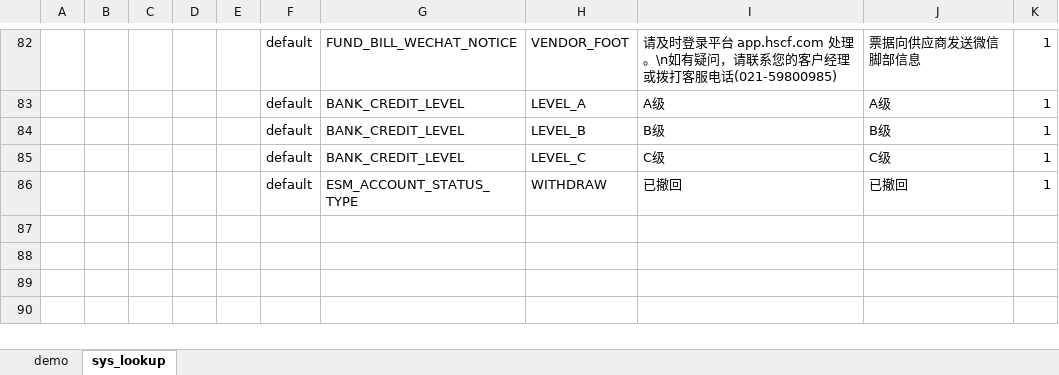
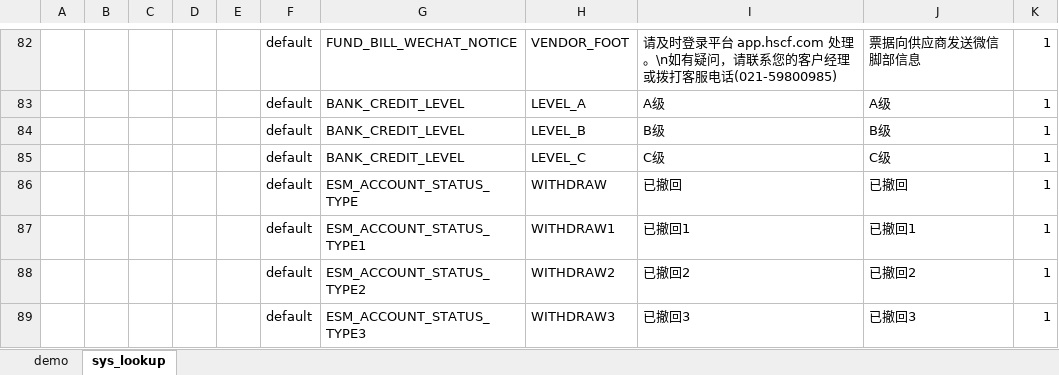
Before and after one commit to 12711/demogit, an Excel workbook: cloud_afwk.xlsx, sheet sys_lookup, drawn as a sheet; only a part is shown, gaps mark what is left out; values as stored, in another font and other column widths than the file's, no borders; the diff names each change by its address in the sheet, - before the commit and + after, or states it on an @@ line.

Commit message:
v1.3434

```diff
--- a/cloud_afwk.xlsx (sheet sys_lookup)
+++ b/cloud_afwk.xlsx (sheet sys_lookup)
+row 87:  |  |  |  |  | default | ESM_ACCOUNT_STATUS_TYPE1 | WITHDRAW1 | 已撤回1 | 已撤回1 | 1
+row 88:  |  |  |  |  | default | ESM_ACCOUNT_STATUS_TYPE2 | WITHDRAW2 | 已撤回2 | 已撤回2 | 1
+row 89:  |  |  |  |  | default | ESM_ACCOUNT_STATUS_TYPE3 | WITHDRAW3 | 已撤回3 | 已撤回3 | 1
```
